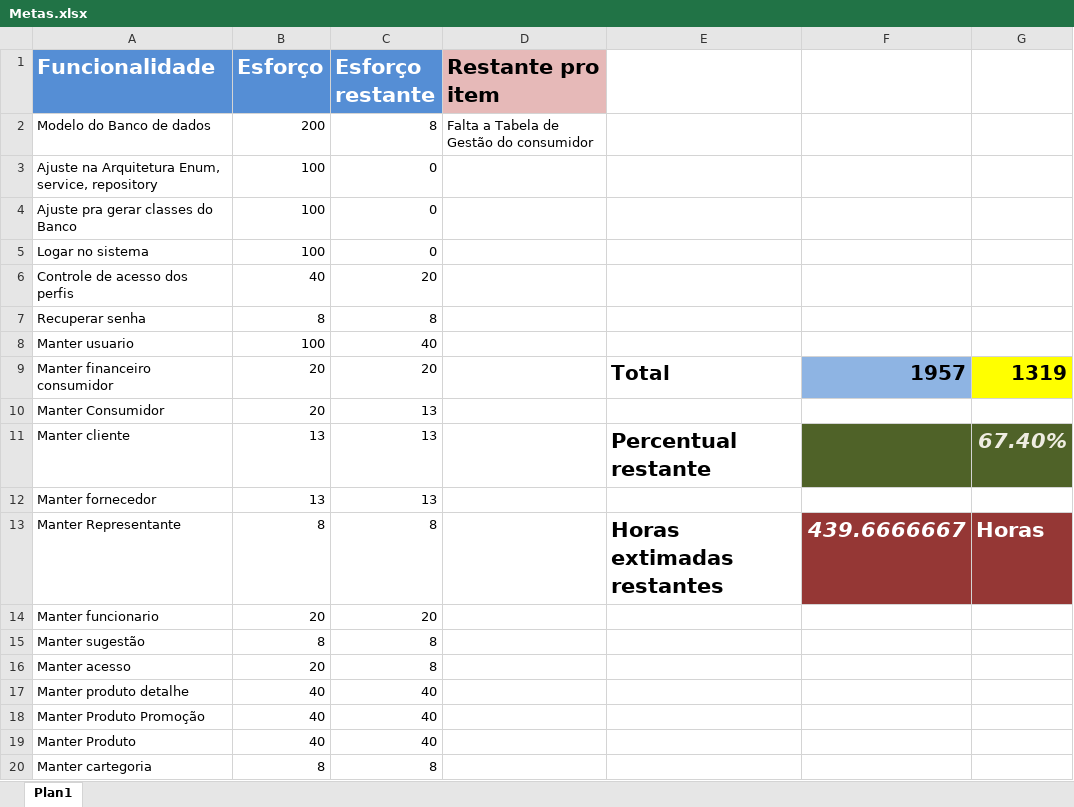
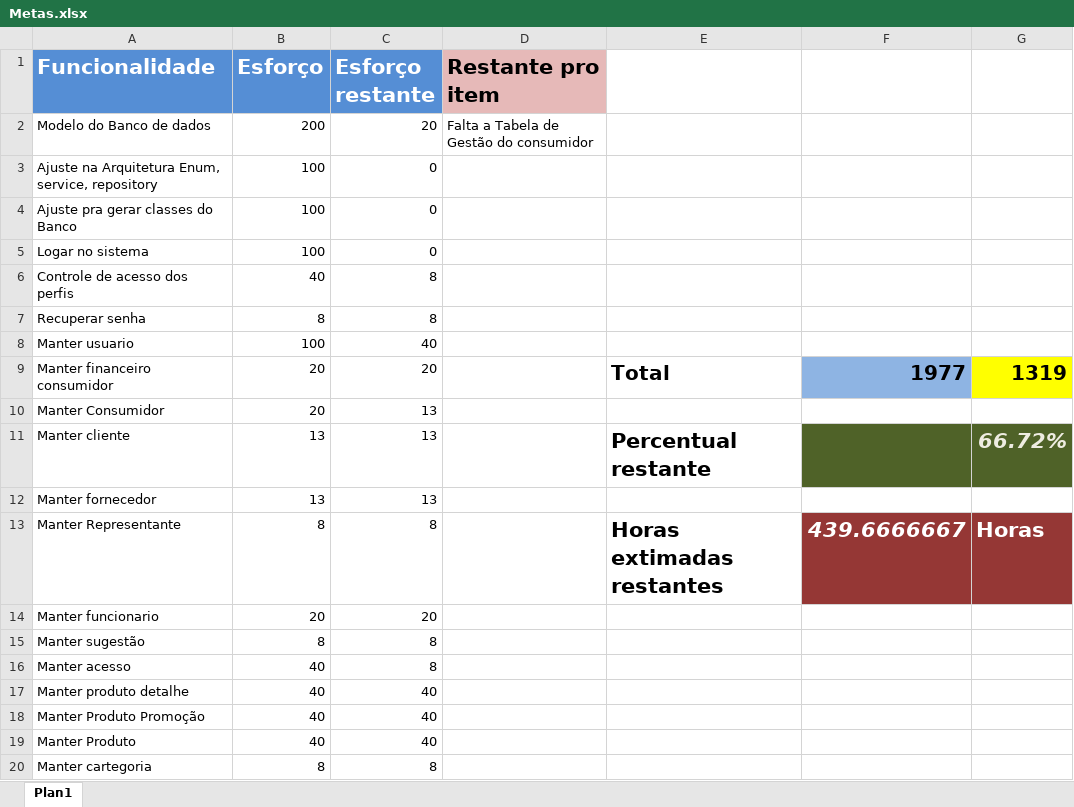
Before and after one commit to LeoBessa403/Biblioteca, an Excel workbook: Documentos/Metas.xlsx, sheet Plan1, drawn as a sheet; only a part is shown; values as stored, in another font and other column widths than the file's, no borders; the diff names each change by its address in the sheet, - before the commit and + after, or states it on an @@ line.

```diff
--- a/Documentos/Metas.xlsx (sheet Plan1)
+++ b/Documentos/Metas.xlsx (sheet Plan1)
-C2 (Esforço restante): 8
+C2 (Esforço restante): 20
-C6 (Esforço restante): 20
+C6 (Esforço restante): 8
-F9: 1957
+F9: 1977
-G11: 67.40%
+G11: 66.72%
-B16 (Esforço): 20
+B16 (Esforço): 40
```
